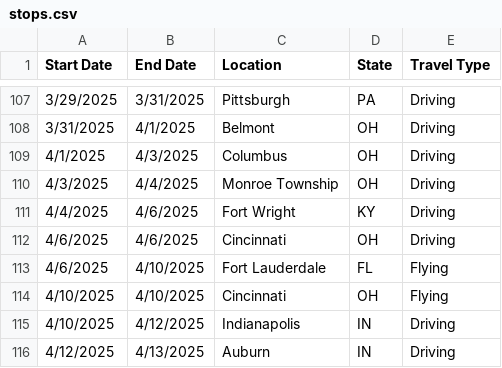
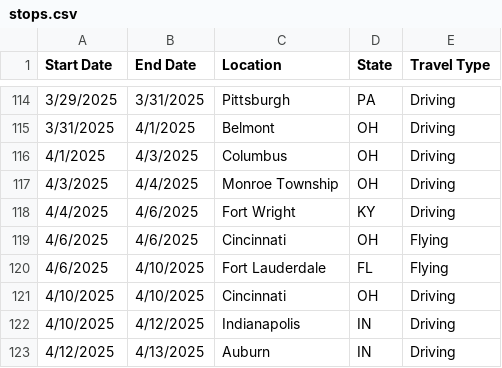
Before and after one commit to nickumia/world, a CSV file: map/stops.csv, drawn as a sheet; only a part is shown, gaps mark what is left out; the diff covers the shown part only.

```diff
--- a/map/stops.csv
+++ b/map/stops.csv
@@ -111,5 +118,5 @@ Start Date,End Date,Location,State,Travel Type
 4/4/2025,4/6/2025,Fort Wright,KY,Driving
-4/6/2025,4/6/2025,Cincinnati,OH,Driving
+4/6/2025,4/6/2025,Cincinnati,OH,Flying
 4/6/2025,4/10/2025,Fort Lauderdale,FL,Flying
-4/10/2025,4/10/2025,Cincinnati,OH,Flying
+4/10/2025,4/10/2025,Cincinnati,OH,Driving
 4/10/2025,4/12/2025,Indianapolis,IN,Driving
```
Also changed, not shown: 13 added rows, 2 removed rows and 17 edited cells elsewhere in this file, 4 other files.
